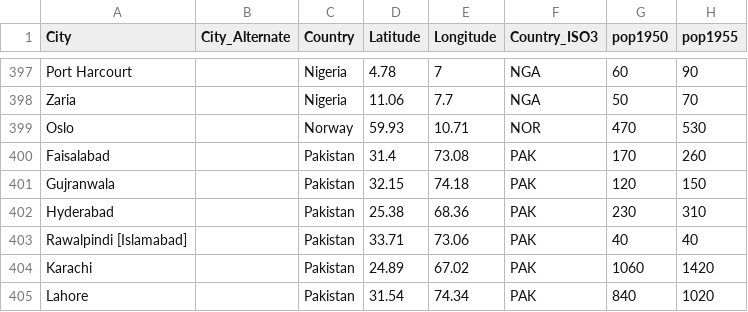
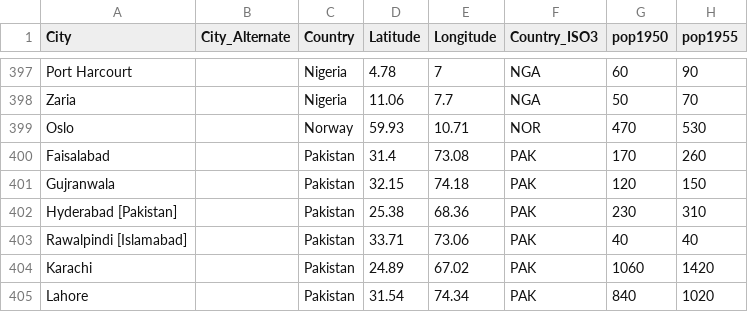
Before and after one commit to GlobalAvianAssembly/ebird_dbt, a CSV file: data/nordpil_urbanareas1_1.csv, drawn as a sheet; only a part is shown, gaps mark what is left out; the diff names each change by its address in the sheet, - before the commit and + after, or states it on an @@ line.

```diff
--- a/data/nordpil_urbanareas1_1.csv
+++ b/data/nordpil_urbanareas1_1.csv
-A402 (City): Hyderabad
+A402 (City): Hyderabad [Pakistan]
```
Also changed, not shown: 3 other files.
